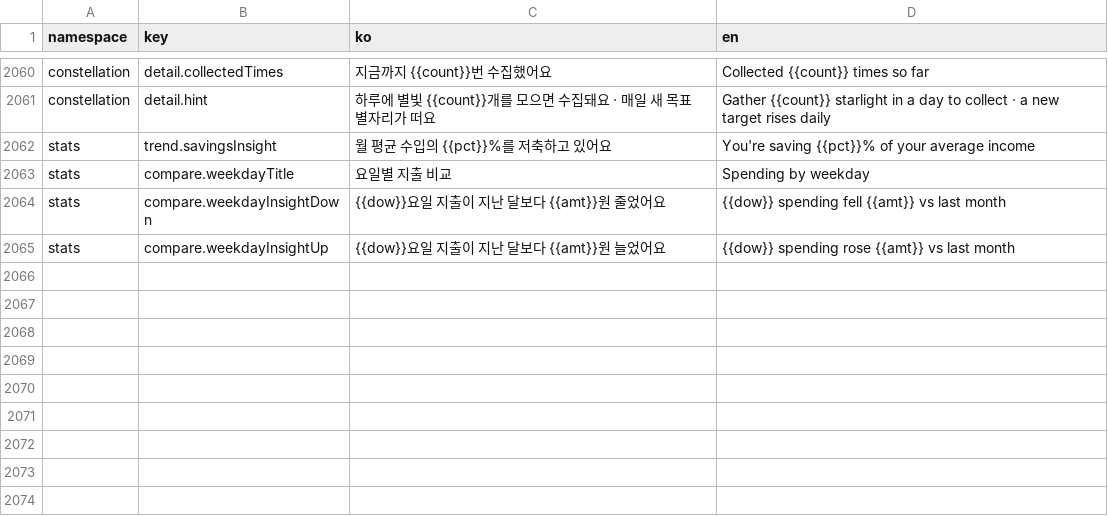
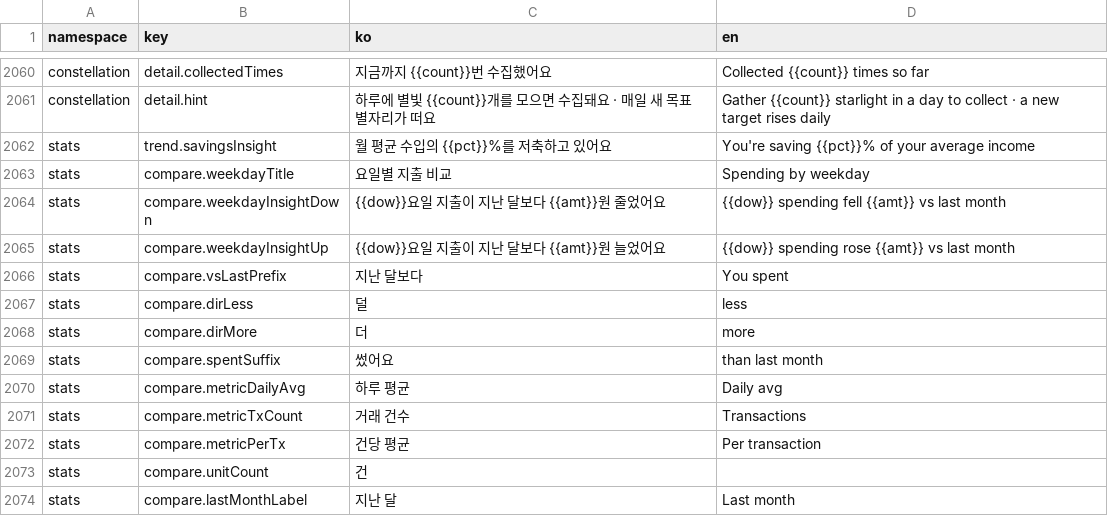
Before and after one commit to lshdainty/porest-desk-front, a CSV file: i18n/translations.csv, drawn as a sheet; only a part is shown, gaps mark what is left out; the diff names each change by its address in the sheet, - before the commit and + after, or states it on an @@ line.

```diff
--- a/i18n/translations.csv
+++ b/i18n/translations.csv
+row 2066: stats | compare.vsLastPrefix | 지난 달보다 | You spent
+row 2067: stats | compare.dirLess | 덜 | less
+row 2068: stats | compare.dirMore | 더 | more
+row 2069: stats | compare.spentSuffix | 썼어요 | than last month
+row 2070: stats | compare.metricDailyAvg | 하루 평균 | Daily avg
+row 2071: stats | compare.metricTxCount | 거래 건수 | Transactions
+row 2072: stats | compare.metricPerTx | 건당 평균 | Per transaction
+row 2073: stats | compare.unitCount | 건
+row 2074: stats | compare.lastMonthLabel | 지난 달 | Last month
```
Also changed, not shown: 1 other file.
